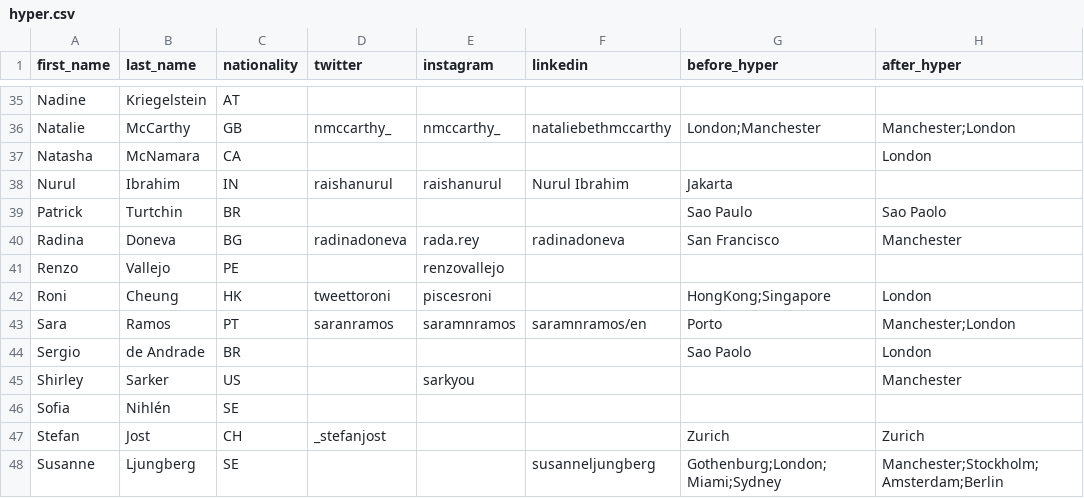
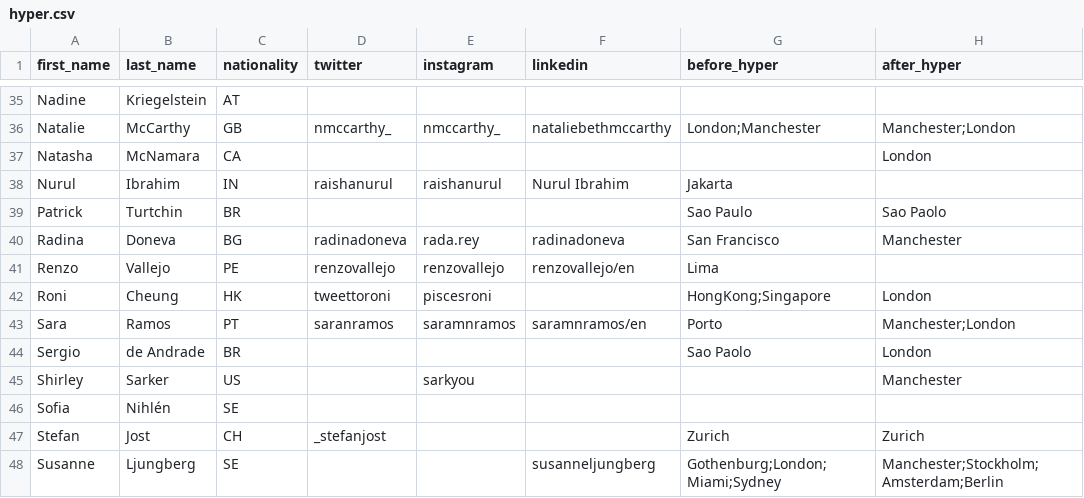
Before and after one commit to dpwoert/HI-journey, a CSV file: data/hyper.csv, drawn as a sheet; only a part is shown, gaps mark what is left out.

```diff
--- a/data/hyper.csv
+++ b/data/hyper.csv
@@ -40,3 +40,3 @@ Patrick,Turtchin,BR,,,,Sao Paulo,Sao Paolo
 Radina,Doneva,BG,radinadoneva,rada.rey,radinadoneva,San Francisco,Manchester
-Renzo,Vallejo,PE,,renzovallejo,,,
+Renzo,Vallejo,PE,renzovallejo,renzovallejo,renzovallejo/en,Lima,
 Roni,Cheung,HK,tweettoroni,piscesroni,,HongKong;Singapore,London
```
Also changed, not shown: 1 other file.
